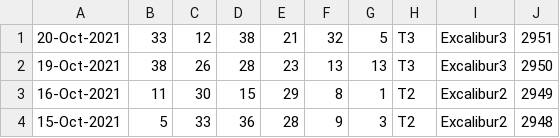
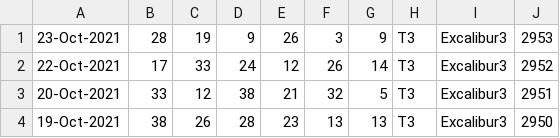
Before and after one commit to pastorcmentarny/DomJavaKB, a CSV file: data/lotto/thunderball-all-draws.csv, drawn as a sheet; only a part is shown; the shorter side is filled out with more unchanged rows; the diff names each change by its address in the sheet, - before the commit and + after, or states it on an @@ line.

Commit message:
add get a station update lotto and 40b440

```diff
--- a/data/lotto/thunderball-all-draws.csv
+++ b/data/lotto/thunderball-all-draws.csv
+row 1: 23-Oct-2021 | 28 | 19 | 9 | 26 | 3 | 9 | T3 | Excalibur3 | 2953
+row 2: 22-Oct-2021 | 17 | 33 | 24 | 12 | 26 | 14 | T3 | Excalibur3 | 2952
```
Also changed, not shown: data/lotto/euro-all-draws.csv, data/lotto/euro-hotpicks-all-draws.csv, 9 other files.
